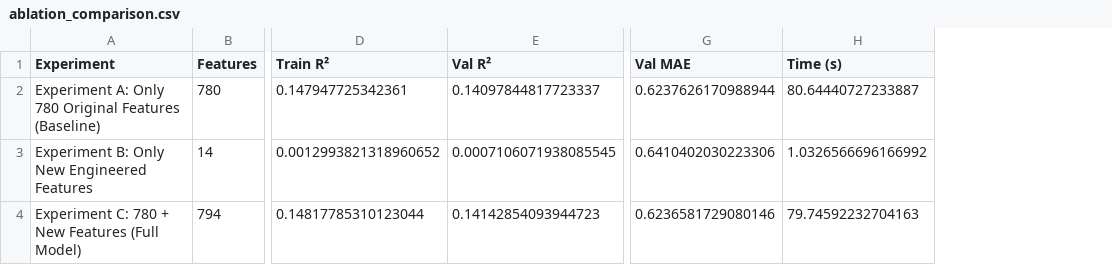
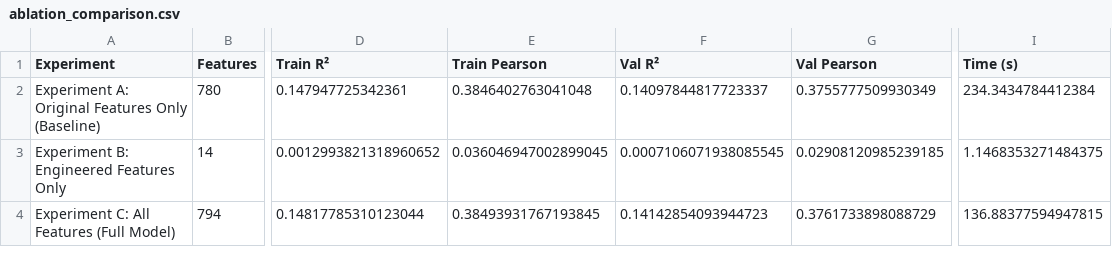
Before and after one commit to Aaronkk977/Crypto-Market-Prediction, a CSV file: results/ablation/ablation_comparison.csv, drawn as a sheet; only a part is shown, gaps mark what is left out; removed rows and columns are numbered as before the commit, all else as after; the diff names each change by its address in the sheet, - before the commit and + after, or states it on an @@ line.

```diff
--- a/results/ablation/ablation_comparison.csv
+++ b/results/ablation/ablation_comparison.csv
+column E (Train Pearson), rows 2-4: 0.3846402763041048 | 0.036046947002899045 | 0.38493931767193845
+column G (Val Pearson), rows 2-4: 0.3755777509930349 | 0.02908120985239185 | 0.3761733898088729
-column G (Val MAE), rows 2-4: 0.6237626170988944 | 0.6410402030223306 | 0.6236581729080146
-A2 (Experiment): Experiment A: Only 780 Original Features (Baseline)
+A2 (Experiment): Experiment A: Original Features Only (Baseline)
-I2 (Time (s)): 80.64440727233887
+I2 (Time (s)): 234.3434784412384
-A3 (Experiment): Experiment B: Only New Engineered Features
+A3 (Experiment): Experiment B: Engineered Features Only
-I3 (Time (s)): 1.0326566696166992
+I3 (Time (s)): 1.1468353271484375
-A4 (Experiment): Experiment C: 780 + New Features (Full Model)
+A4 (Experiment): Experiment C: All Features (Full Model)
-I4 (Time (s)): 79.74592232704163
+I4 (Time (s)): 136.88377594947815
```
Also changed, not shown: results/ablation/feature_importance.csv, 11 other files.
